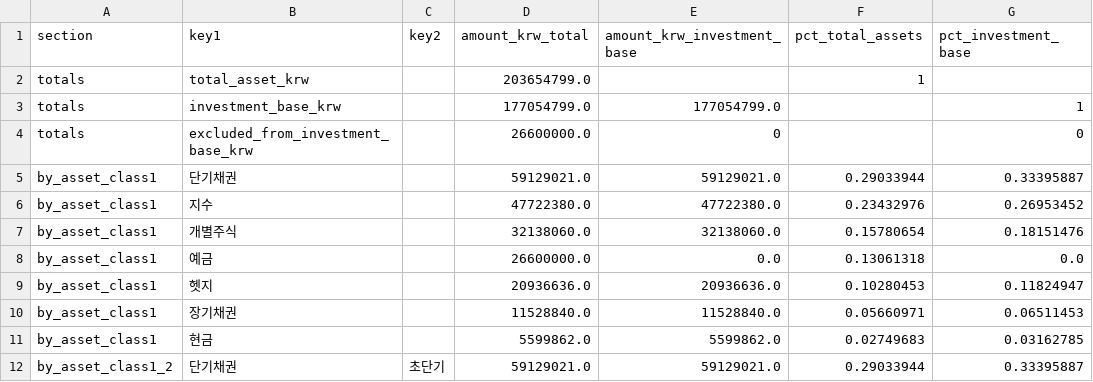
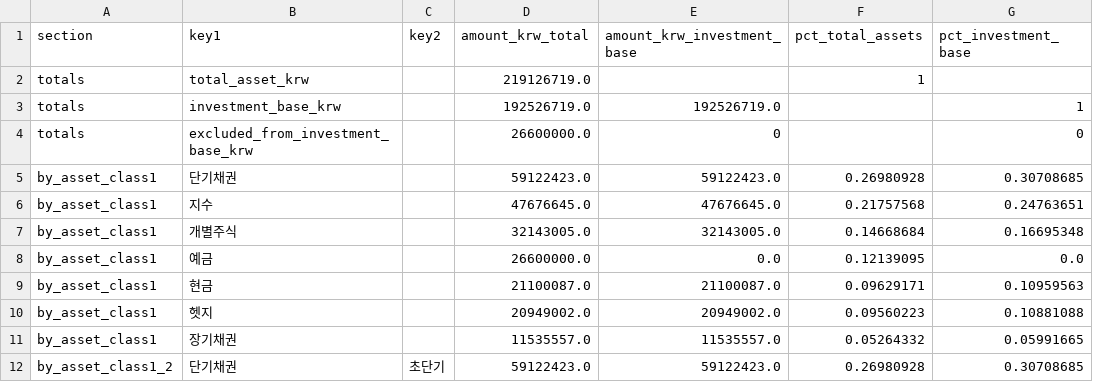
Before and after one commit to Wandongkee/portfolio-dashboard, a CSV file: web_data/portfolio_summary.csv, drawn as a sheet; only a part is shown; the diff covers the shown part only.

Commit message:
Update portfolio data 2026-05-21 10:08:52

```diff
--- a/web_data/portfolio_summary.csv
+++ b/web_data/portfolio_summary.csv
@@ -1,12 +1,12 @@
 section,key1,key2,amount_krw_total,amount_krw_investment_base,pct_total_assets,pct_investment_base
-totals,total_asset_krw,,203654799.0,,1,
-totals,investment_base_krw,,177054799.0,177054799.0,,1
+totals,total_asset_krw,,219126719.0,,1,
+totals,investment_base_krw,,192526719.0,192526719.0,,1
 totals,excluded_from_investment_base_krw,,26600000.0,0,,0
-by_asset_class1,단기채권,,59129021.0,59129021.0,0.29033944,0.33395887
-by_asset_class1,지수,,47722380.0,47722380.0,0.23432976,0.26953452
-by_asset_class1,개별주식,,32138060.0,32138060.0,0.15780654,0.18151476
-by_asset_class1,예금,,26600000.0,0.0,0.13061318,0.0
-by_asset_class1,헷지,,20936636.0,20936636.0,0.10280453,0.11824947
-by_asset_class1,장기채권,,11528840.0,11528840.0,0.05660971,0.06511453
-by_asset_class1,현금,,5599862.0,5599862.0,0.02749683,0.03162785
-by_asset_class1_2,단기채권,초단기,59129021.0,59129021.0,0.29033944,0.33395887
+by_asset_class1,단기채권,,59122423.0,59122423.0,0.26980928,0.30708685
+by_asset_class1,지수,,47676645.0,47676645.0,0.21757568,0.24763651
+by_asset_class1,개별주식,,32143005.0,32143005.0,0.14668684,0.16695348
+by_asset_class1,예금,,26600000.0,0.0,0.12139095,0.0
+by_asset_class1,현금,,21100087.0,21100087.0,0.09629171,0.10959563
+by_asset_class1,헷지,,20949002.0,20949002.0,0.09560223,0.10881088
+by_asset_class1,장기채권,,11535557.0,11535557.0,0.05264332,0.05991665
+by_asset_class1_2,단기채권,초단기,59122423.0,59122423.0,0.26980928,0.30708685
```
Also changed, not shown: 2 added rows, 2 removed rows and 81 edited cells elsewhere in this file, web_data/portfolio_holdings.csv, 2 other files.
